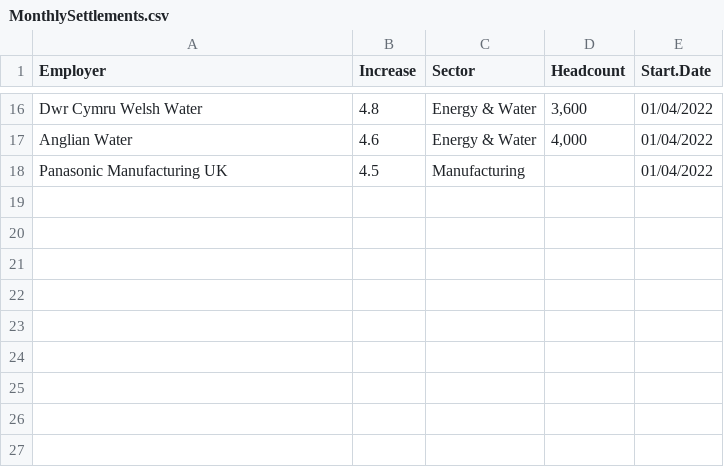
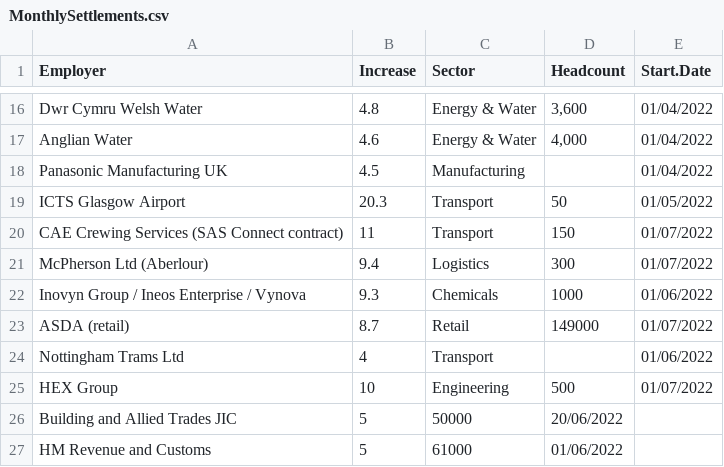
Before and after one commit to GMBresearch/labmarket, a CSV file: MonthlySettlements.csv, drawn as a sheet; only a part is shown, gaps mark what is left out.

Commit message:
Update MonthlySettlements.csv

```diff
--- a/MonthlySettlements.csv
+++ b/MonthlySettlements.csv
@@ -18 +18,10 @@ Anglian Water,4.6,Energy & Water,"4,000",01/04/2022
 Panasonic Manufacturing UK,4.5,Manufacturing,,01/04/2022
+ICTS Glasgow Airport, 20.3, Transport, 50, 01/05/2022
+CAE Crewing Services (SAS Connect contract), 11, Transport, 150, 01/07/2022
+McPherson Ltd (Aberlour), 9.4, Logistics, 300, 01/07/2022
+Inovyn Group / Ineos Enterprise / Vynova, 9.3, Chemicals, 1000, 01/06/2022
+ASDA (retail), 8.7, Retail, 149000, 01/07/2022
+Nottingham Trams Ltd, 4, Transport,, 01/06/2022
+HEX Group, 10, Engineering, 500, 01/07/2022
+Building and Allied Trades JIC, 5, 50000, 20/06/2022
+HM Revenue and Customs, 5, 61000, 01/06/2022
```
